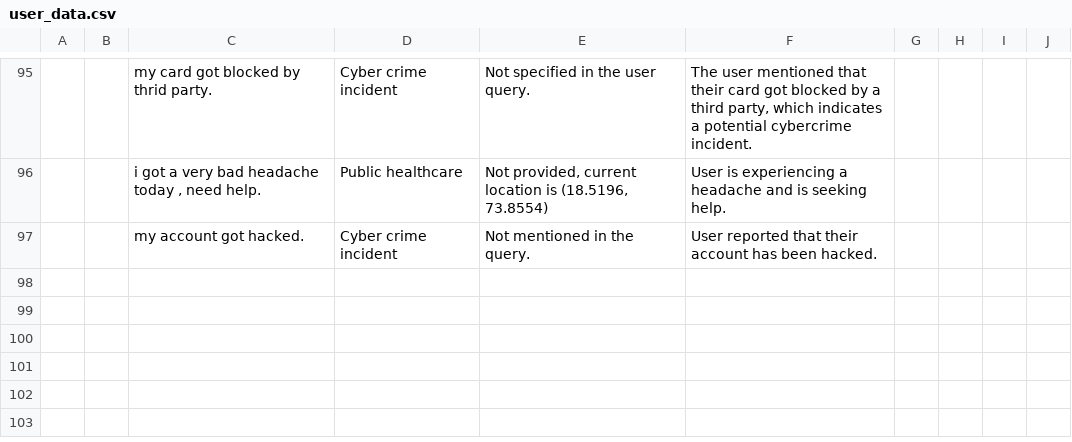
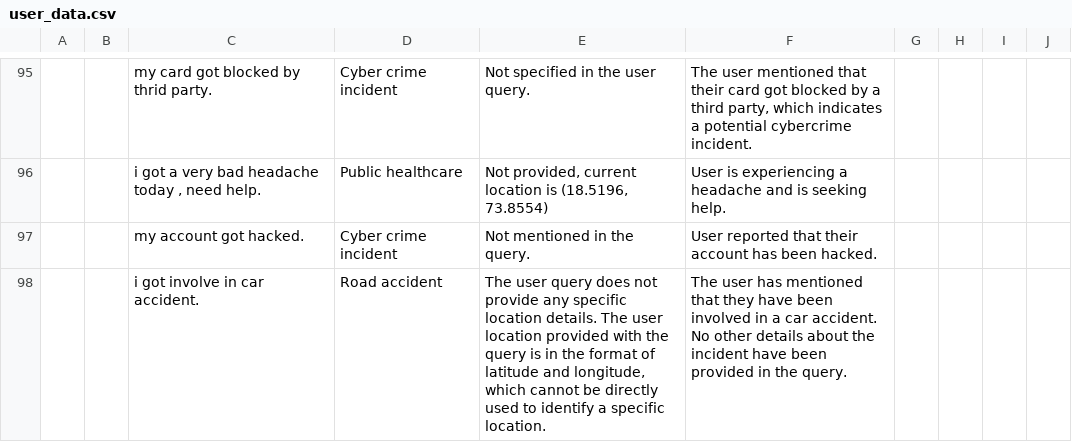
Before and after one commit to aryan757/Conversational-system-LLM-GenAI-, a CSV file: user_data.csv, drawn as a sheet; only a part is shown, gaps mark what is left out; the diff names each change by its address in the sheet, - before the commit and + after, or states it on an @@ line.

```diff
--- a/user_data.csv
+++ b/user_data.csv
+row 98:  |  | i got involve in car accident. | Road accident | The user query does not provide any specific location details. The user location provided with the query is in the format of latitude and longitude, which cannot be directly used to identify a specific location. | The user has mentioned that they have been involved in a car accident. No other details about the incident have been provided in the query.
```
Also changed, not shown: anonymous_data.csv, 2 other files.
